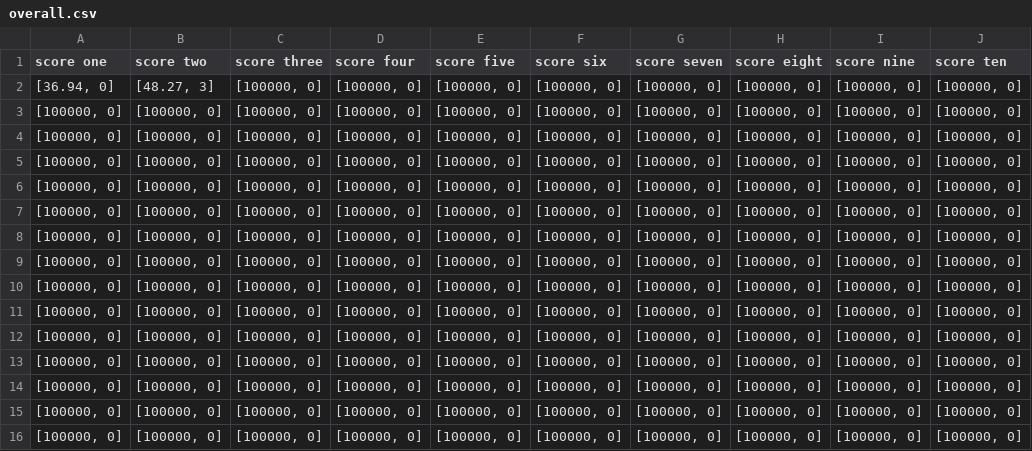
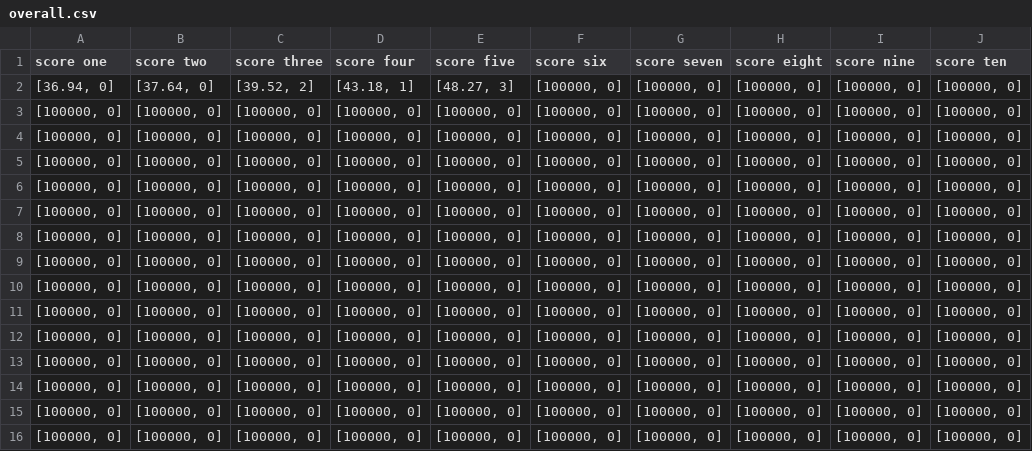
Before and after one commit to AngeredBarbeque/Final-Project, a CSV file: Project/overall.csv, drawn as a sheet.

```diff
--- a/Project/overall.csv
+++ b/Project/overall.csv
@@ -1,3 +1,3 @@
 score one,score two,score three,score four,score five,score six,score seven,score eight,score nine,score ten
-"[36.94, 0]","[48.27, 3]","[100000, 0]","[100000, 0]","[100000, 0]","[100000, 0]","[100000, 0]","[100000, 0]","[100000, 0]","[100000, 0]"
+"[36.94, 0]","[37.64, 0]","[39.52, 2]","[43.18, 1]","[48.27, 3]","[100000, 0]","[100000, 0]","[100000, 0]","[100000, 0]","[100000, 0]"
 "[100000, 0]","[100000, 0]","[100000, 0]","[100000, 0]","[100000, 0]","[100000, 0]","[100000, 0]","[100000, 0]","[100000, 0]","[100000, 0]"
```
Also changed, not shown: 1 other file.
